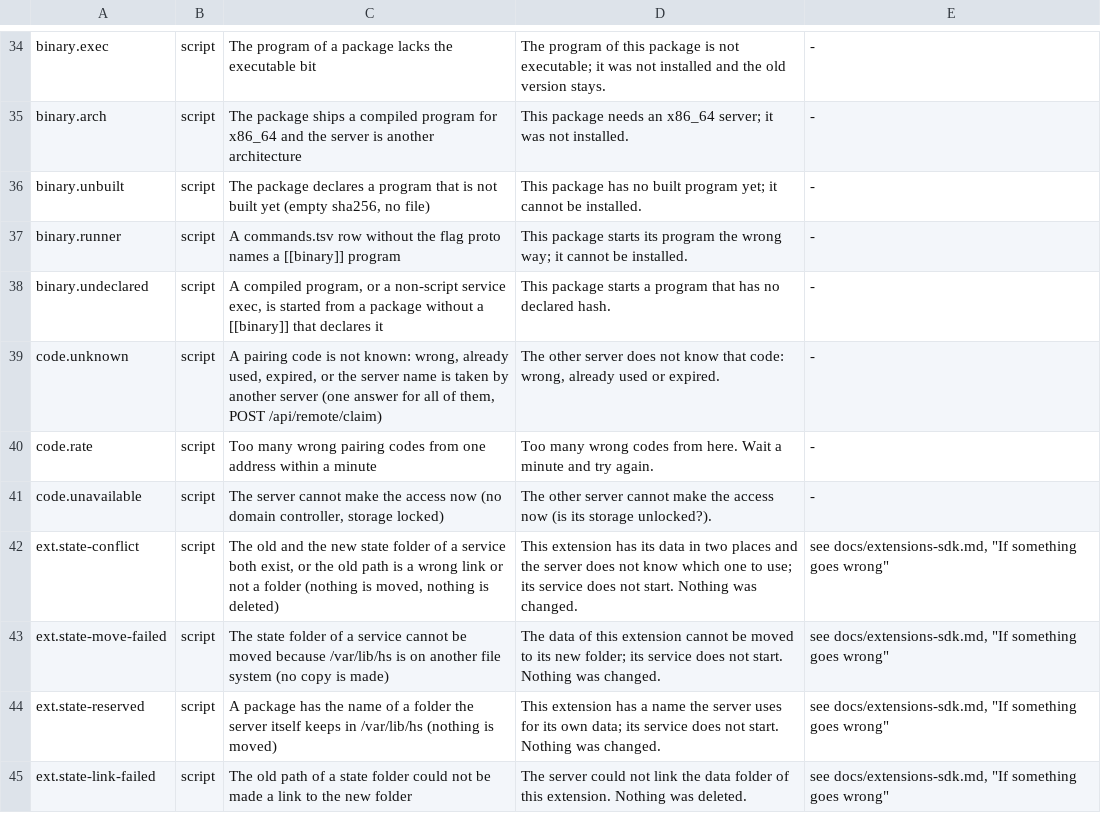
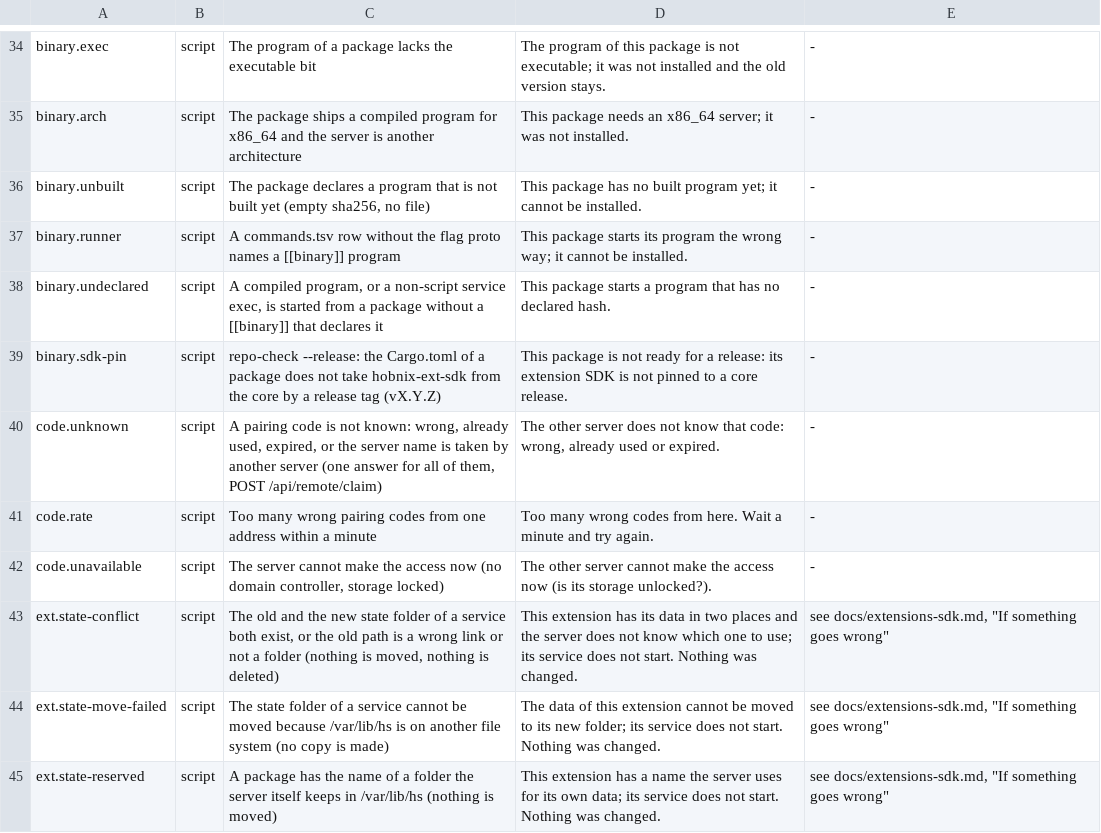
Before and after one commit to hobnix/core, a TSV file: scripts/lib/error-codes.tsv, drawn as a sheet; only a part is shown, gaps mark what is left out; the shorter side is filled out with more unchanged rows; the diff names each change by its address in the sheet, - before the commit and + after, or states it on an @@ line.

Commit message:
Package release: cover every package folder, require a tagged extension SDK (#1129)
prepare-release.sh and release.sh bump looked only at the first of recipes/, extensions/ and capabilities/. In hobnix/official, which has all of them, a changed extension was never bumped, so media-hub could not be released. repo-check --release now refuses a crate that does not take hobnix-ext-sdk from the core by a vX.Y.Z tag (ADR 0031).

Signed-off-by: Wolfgang Schuchter <wolfgang@schuchter.dev>

```diff
--- a/scripts/lib/error-codes.tsv
+++ b/scripts/lib/error-codes.tsv
+row 39: binary.sdk-pin | script | repo-check --release: the Cargo.toml of a package does not take hobnix-ext-sdk from the core by a release tag (vX.Y.Z) | This package is not ready for a release: its extension SDK is not pinned to a core release. | -
```
Also changed, not shown: 8 other files.
